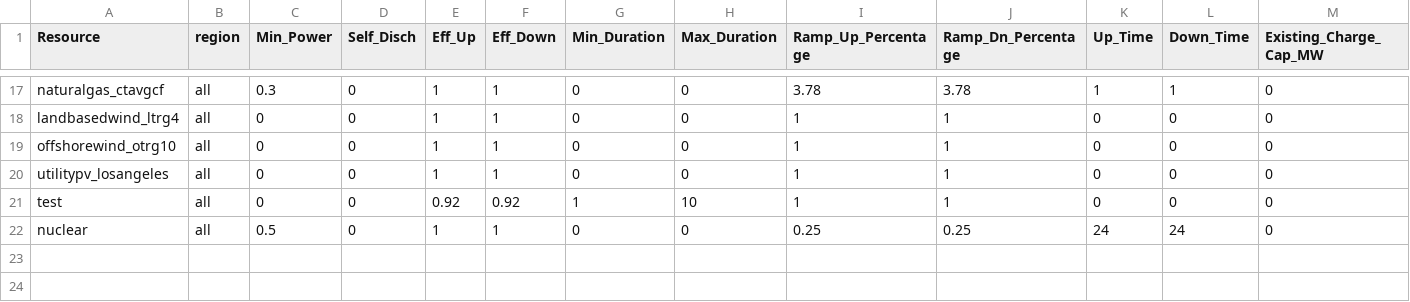
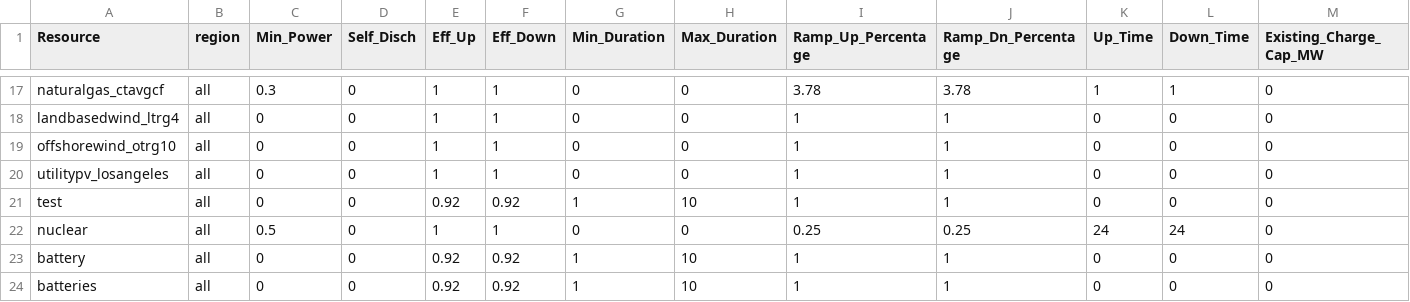
Before and after one commit to PowerGenome/PowerGenome, a CSV file: example_systems/ISONE/extra_inputs/misc_gen_inputs.csv, drawn as a sheet; only a part is shown, gaps mark what is left out; rows hold the shown columns only; the diff names each change by its address in the sheet, - before the commit and + after, or states it on an @@ line.

Commit message:
Example system bug fixes
- Add battery/batteries to misc gen inputs
- Don't allow new pumped hydro

```diff
--- a/example_systems/ISONE/extra_inputs/misc_gen_inputs.csv
+++ b/example_systems/ISONE/extra_inputs/misc_gen_inputs.csv
+row 23: battery | all | 0 | 0 | 0.92 | 0.92 | 1 | 10 | 1 | 1 | 0 | 0 | 0
+row 24: batteries | all | 0 | 0 | 0.92 | 0.92 | 1 | 10 | 1 | 1 | 0 | 0 | 0
```
Also changed, not shown: example_systems/CA_AZ/extra_inputs/test_misc_gen_inputs.csv, 1 other file.
